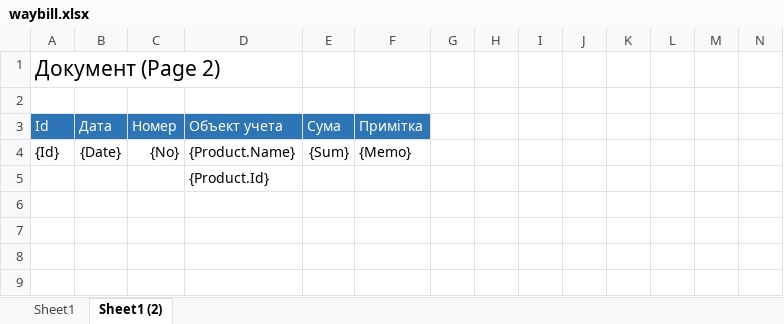
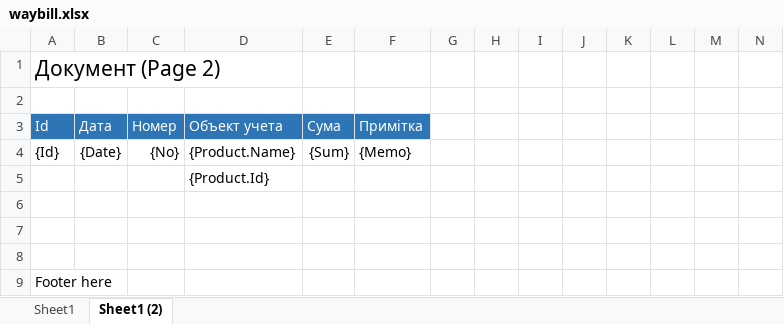
Before and after one commit to alex-kukhtin/A2v10.Web.Sample, an Excel workbook: App_application/sample/document/waybill/waybill.xlsx, sheet Sheet1 (2), drawn as a sheet; only a part is shown; values as stored, in another font and other column widths than the file's, no borders; rows hold the shown columns only; the diff names each change by its address in the sheet, - before the commit and + after, or states it on an @@ line.

```diff
--- a/App_application/sample/document/waybill/waybill.xlsx (sheet Sheet1 (2))
+++ b/App_application/sample/document/waybill/waybill.xlsx (sheet Sheet1 (2))
+row 6: (empty)
+row 7: (empty)
+row 8: (empty)
+row 9: Footer here
```
Also changed, not shown: sheet Sheet1, 2 other files.
